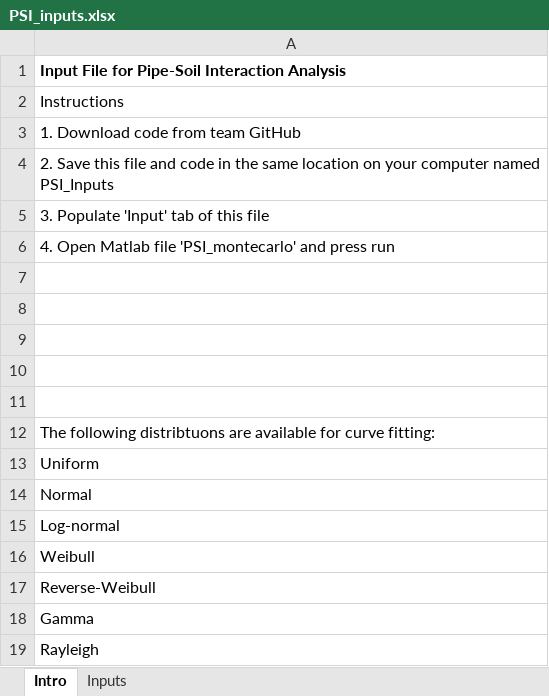
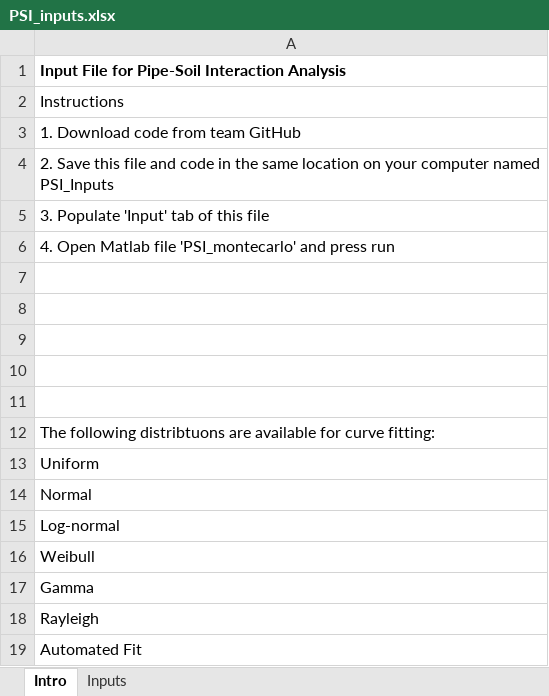
Before and after one commit to SarahCMartin/WSP_PSI, an Excel workbook: PSI_inputs.xlsx, sheet Intro, drawn as a sheet; values as stored, in another font and other column widths than the file's, no borders; removed rows and columns are numbered as before the commit, all else as after; the diff names each change by its address in the sheet, - before the commit and + after, or states it on an @@ line.

Commit message:
Adding minimum as input to automated input param fits and removing reverse-weibull
Figured out that reverse-weibull doesn't allow for a min and same shape should be achievable with regular weibull after looking into it - those which previously fitted best with revserse-weibull look to have equally good fit still with regular weibull

```diff
--- a/PSI_inputs.xlsx (sheet Intro)
+++ b/PSI_inputs.xlsx (sheet Intro)
-row 17: Reverse-Weibull
+row 19: Automated Fit
```
Also changed, not shown: sheet Inputs, 4 other files.
